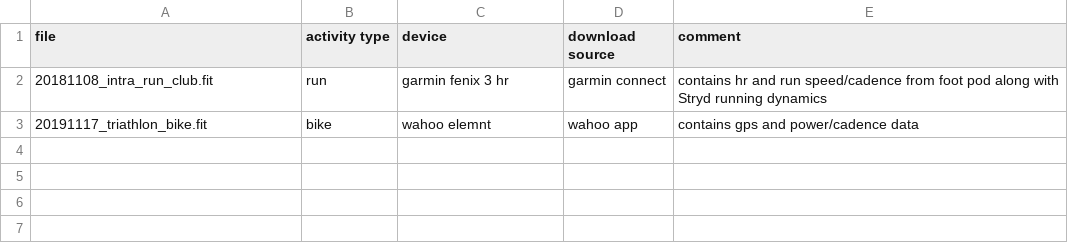
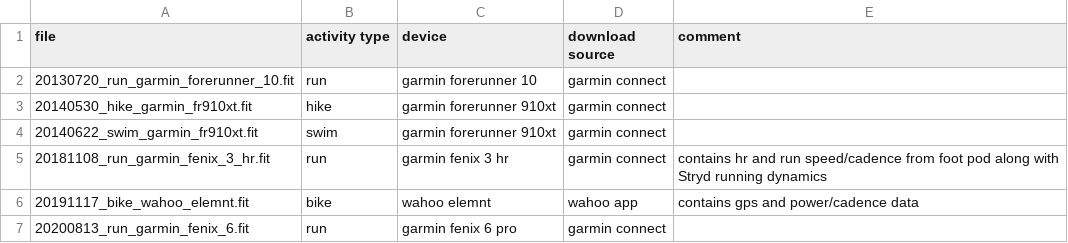
Before and after one commit to msimms/TestFilesForFitnessApps, a CSV file: fit/description.csv, drawn as a sheet.

```diff
--- a/fit/description.csv
+++ b/fit/description.csv
@@ -1,3 +1,7 @@
 file,activity type,device,download source,comment
-20181108_intra_run_club.fit,run,garmin fenix 3 hr,garmin connect,contains hr and run speed/cadence from foot pod along with Stryd running dynamics
-20191117_triathlon_bike.fit,bike,wahoo elemnt,wahoo app,contains gps and power/cadence data
+20130720_run_garmin_forerunner_10.fit,run,garmin forerunner 10,garmin connect,
+20140530_hike_garmin_fr910xt.fit,hike,garmin forerunner 910xt,garmin connect,
+20140622_swim_garmin_fr910xt.fit,swim,garmin forerunner 910xt,garmin connect,
+20181108_run_garmin_fenix_3_hr.fit,run,garmin fenix 3 hr,garmin connect,contains hr and run speed/cadence from foot pod along with Stryd running dynamics
+20191117_bike_wahoo_elemnt.fit,bike,wahoo elemnt,wahoo app,contains gps and power/cadence data
+20200813_run_garmin_fenix_6.fit,run,garmin fenix 6 pro,garmin connect,
```
Also changed, not shown: tcx/description.csv, 11 other files.
